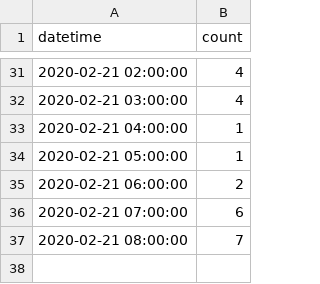
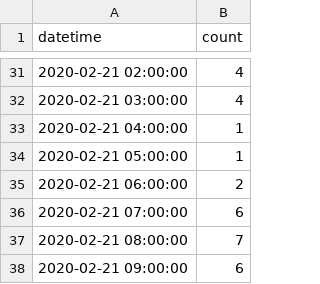
Before and after one commit to CityofSyracuse/snowmap, a CSV file: snowmap/count_vehicles.csv, drawn as a sheet; only a part is shown, gaps mark what is left out.

```diff
--- a/snowmap/count_vehicles.csv
+++ b/snowmap/count_vehicles.csv
@@ -37 +37,2 @@ datetime,count
 2020-02-21 08:00:00,7
+2020-02-21 09:00:00,6
```
Also changed, not shown: snowmap/miles_traveled.csv, 3 other files.
